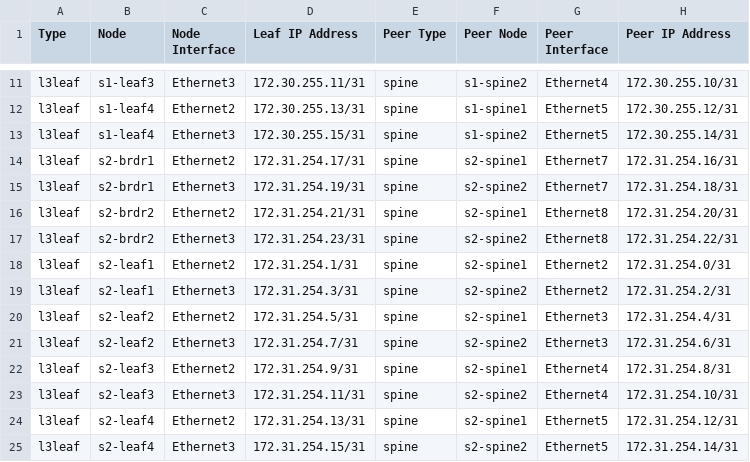
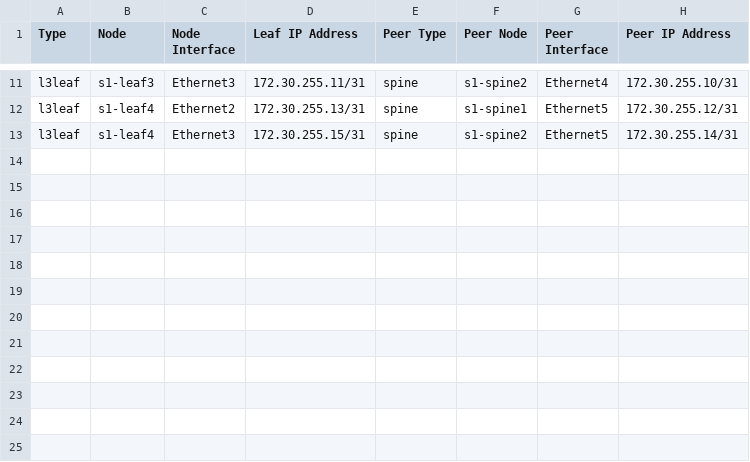
Before and after one commit to arista-netdevops-community/atd-cicd, a CSV file: atd-inventory/documentation/ATD_FABRIC/ATD_FABRIC-p2p-links.csv, drawn as a sheet; only a part is shown, gaps mark what is left out.

```diff
--- a/atd-inventory/documentation/ATD_FABRIC/ATD_FABRIC-p2p-links.csv
+++ b/atd-inventory/documentation/ATD_FABRIC/ATD_FABRIC-p2p-links.csv
@@ -13,13 +13 @@ l3leaf,s1-leaf4,Ethernet2,172.30.255.13/31,spine,s1-spine1,Ethernet5,172.30.255.
 l3leaf,s1-leaf4,Ethernet3,172.30.255.15/31,spine,s1-spine2,Ethernet5,172.30.255.14/31
-l3leaf,s2-brdr1,Ethernet2,172.31.254.17/31,spine,s2-spine1,Ethernet7,172.31.254.16/31
-l3leaf,s2-brdr1,Ethernet3,172.31.254.19/31,spine,s2-spine2,Ethernet7,172.31.254.18/31
-l3leaf,s2-brdr2,Ethernet2,172.31.254.21/31,spine,s2-spine1,Ethernet8,172.31.254.20/31
-l3leaf,s2-brdr2,Ethernet3,172.31.254.23/31,spine,s2-spine2,Ethernet8,172.31.254.22/31
-l3leaf,s2-leaf1,Ethernet2,172.31.254.1/31,spine,s2-spine1,Ethernet2,172.31.254.0/31
-l3leaf,s2-leaf1,Ethernet3,172.31.254.3/31,spine,s2-spine2,Ethernet2,172.31.254.2/31
-l3leaf,s2-leaf2,Ethernet2,172.31.254.5/31,spine,s2-spine1,Ethernet3,172.31.254.4/31
-l3leaf,s2-leaf2,Ethernet3,172.31.254.7/31,spine,s2-spine2,Ethernet3,172.31.254.6/31
-l3leaf,s2-leaf3,Ethernet2,172.31.254.9/31,spine,s2-spine1,Ethernet4,172.31.254.8/31
-l3leaf,s2-leaf3,Ethernet3,172.31.254.11/31,spine,s2-spine2,Ethernet4,172.31.254.10/31
-l3leaf,s2-leaf4,Ethernet2,172.31.254.13/31,spine,s2-spine1,Ethernet5,172.31.254.12/31
-l3leaf,s2-leaf4,Ethernet3,172.31.254.15/31,spine,s2-spine2,Ethernet5,172.31.254.14/31
```
Also changed, not shown: atd-inventory/documentation/ATD_FABRIC/ATD_FABRIC-topology.csv, 7 other files.
